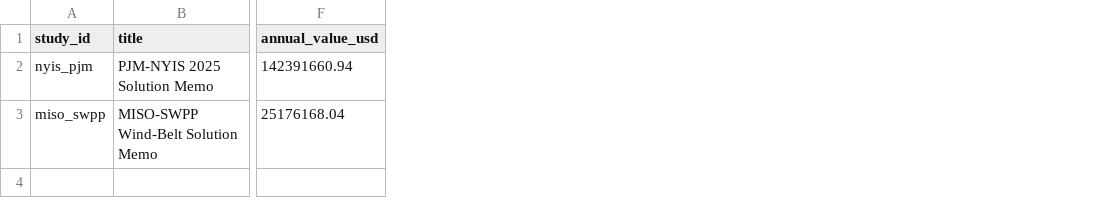
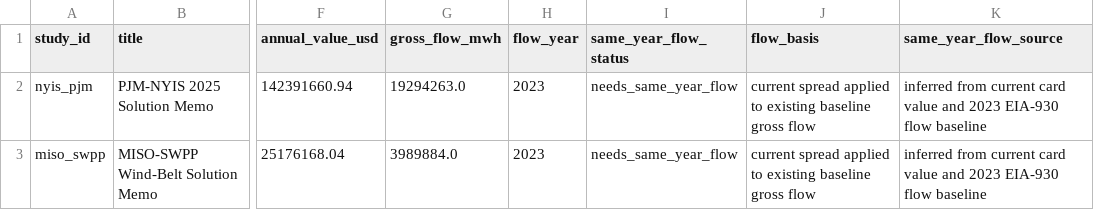
Before and after one commit to Jayhawk314/komposos-grid, a CSV file: reports/energy_solution_studies.csv, drawn as a sheet; only a part is shown, gaps mark what is left out; the diff names each change by its address in the sheet, - before the commit and + after, or states it on an @@ line.

Commit message:
Add solution study intake gates

```diff
--- a/reports/energy_solution_studies.csv
+++ b/reports/energy_solution_studies.csv
+column G (gross_flow_mwh), rows 2-3: 19294263.0 | 3989884.0
+column H (flow_year), rows 2-3: 2023 | 2023
+column I (same_year_flow_status), rows 2-3: needs_same_year_flow | needs_same_year_flow
+column J (flow_basis), rows 2-3: current spread applied to existing baseline gross flow | current spread applied to existing baseline gross flow
+column K (same_year_flow_source), rows 2-3: inferred from current card value and 2023 EIA-930 flow baseline | inferred from current card value and 2023 EIA-930 flow baseline
```
Also changed, not shown: 11 other files.
